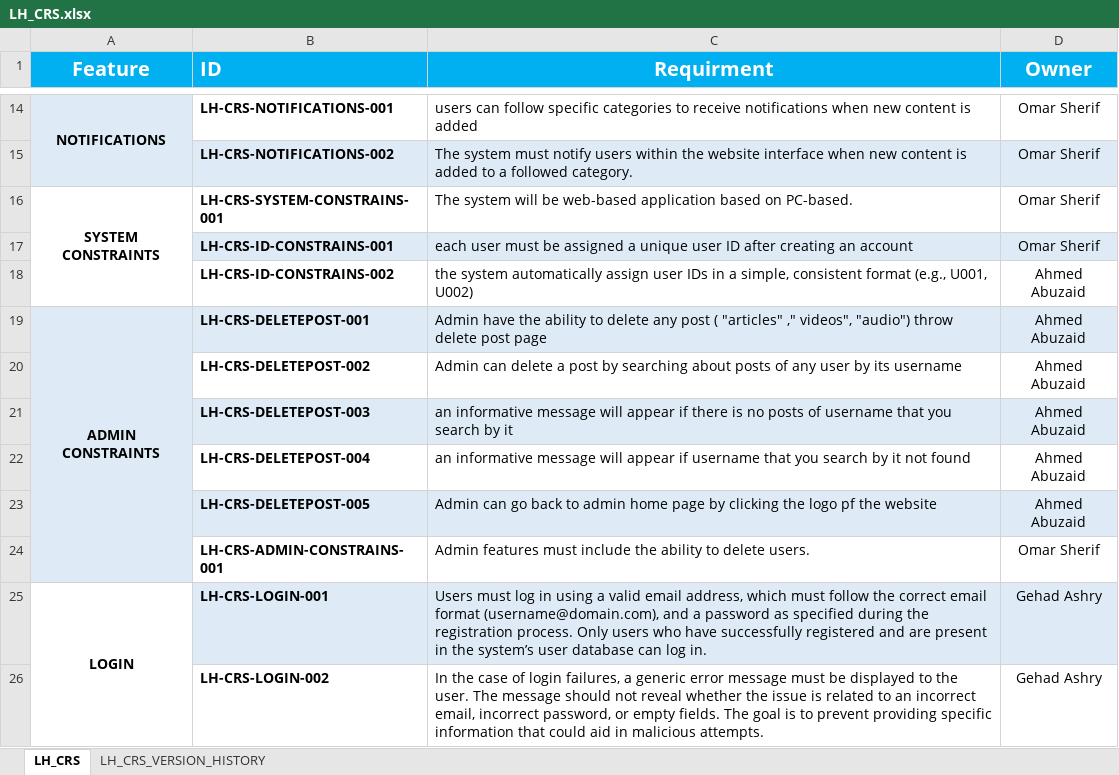
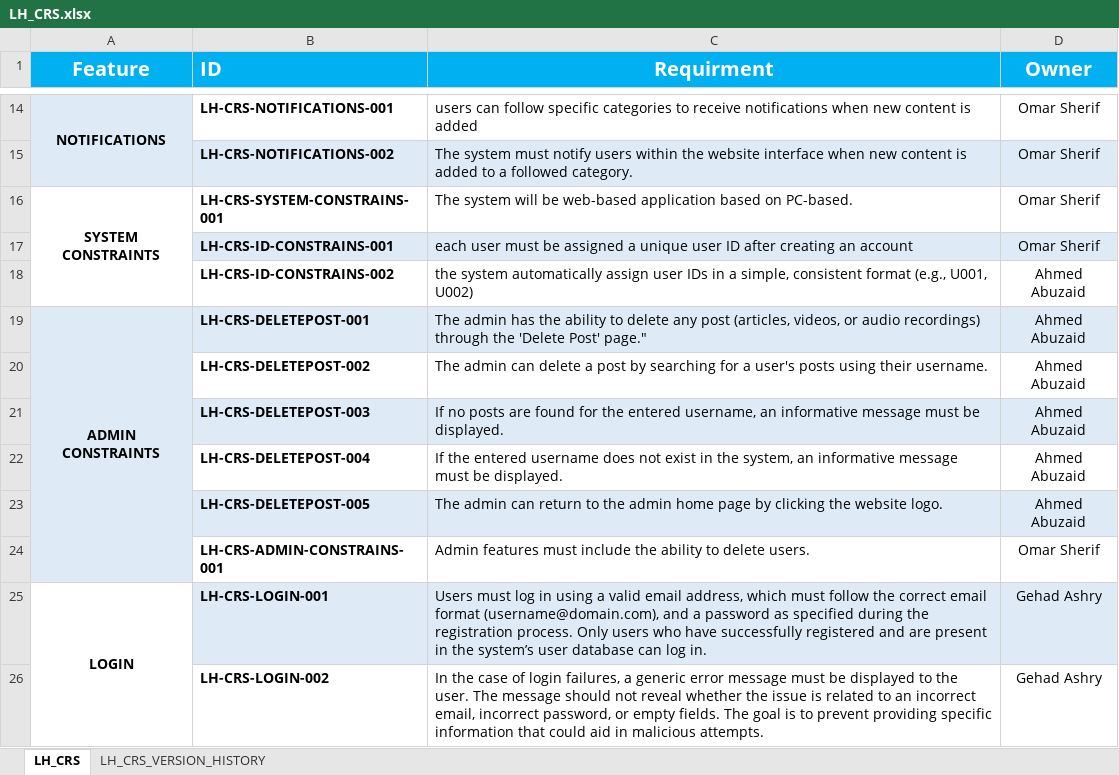
Before and after one commit to EmanAbusalim/Group-3-Learning-hub, an Excel workbook: LH_REQUIREMENTS/LH_CRS.xlsx, sheet LH_CRS, drawn as a sheet; only a part is shown, gaps mark what is left out; values as stored, in another font and other column widths than the file's, no borders; the diff names each change by its address in the sheet, - before the commit and + after, or states it on an @@ line.

Commit message:
v2.3 Updating Deleting post according to review
Updating Admin Constraints "Delete post feature" according review comments

```diff
--- a/LH_REQUIREMENTS/LH_CRS.xlsx (sheet LH_CRS)
+++ b/LH_REQUIREMENTS/LH_CRS.xlsx (sheet LH_CRS)
-C19 (Requirment): Admin have the ability to delete any post ( "articles" ," videos", "audio") throw delete post page
+C19 (Requirment): The admin has the ability to delete any post (articles, videos, or audio recordings) through the 'Delete Post' page."
-C20 (Requirment): Admin can delete a post by searching about posts of any user by its username
+C20 (Requirment): The admin can delete a post by searching for a user's posts using their username.
-C21 (Requirment): an informative message will appear if there is no posts of username that you search by it
+C21 (Requirment): If no posts are found for the entered username, an informative message must be displayed.
-C22 (Requirment): an informative message will appear if username that you search by it not found
+C22 (Requirment): If the entered username does not exist in the system, an informative message must be displayed.
-C23 (Requirment): Admin can go back to admin home page by clicking the logo pf the website
+C23 (Requirment): The admin can return to the admin home page by clicking the website logo.
```
Also changed, not shown: sheet LH_CRS_VERSION_HISTORY.
